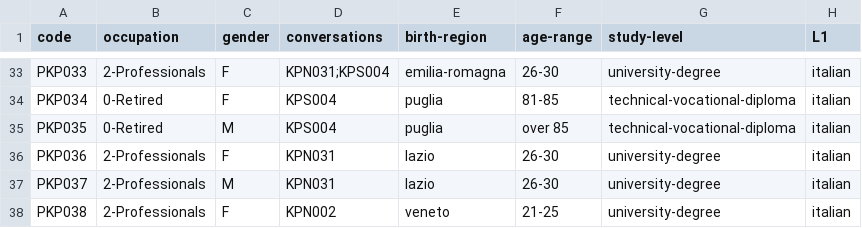
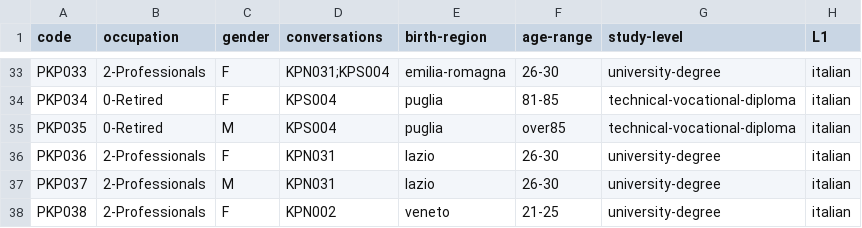
Before and after one commit to KIParla/KIPasti, a TSV file: metadata/participants.tsv, drawn as a sheet; only a part is shown, gaps mark what is left out.

```diff
--- a/metadata/participants.tsv
+++ b/metadata/participants.tsv
@@ -34,3 +34,3 @@ PKP033	2-Professionals	F	KPN031;KPS004	emilia-romagna	26-30	university-degree	it
 PKP034	0-Retired	F	KPS004	puglia	81-85	technical-vocational-diploma	italian
-PKP035	0-Retired	M	KPS004	puglia	over 85	technical-vocational-diploma	italian
+PKP035	0-Retired	M	KPS004	puglia	over85	technical-vocational-diploma	italian
 PKP036	2-Professionals	F	KPN031	lazio	26-30	university-degree	italian
```
